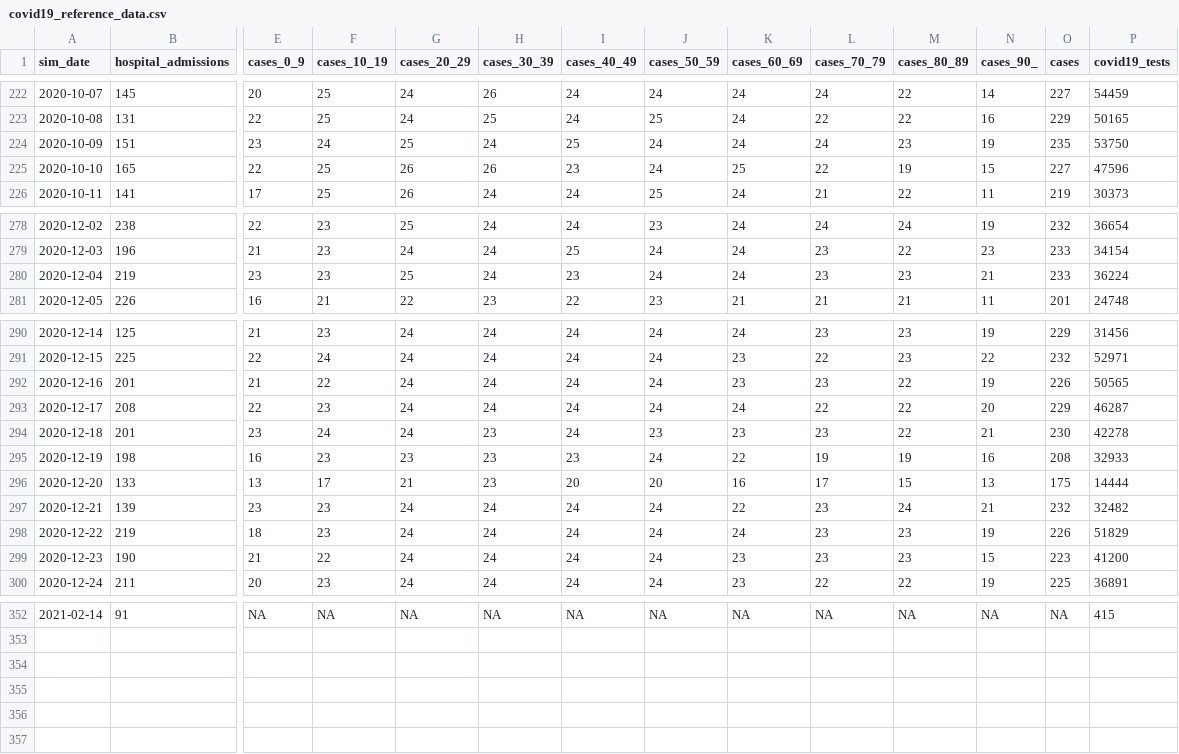
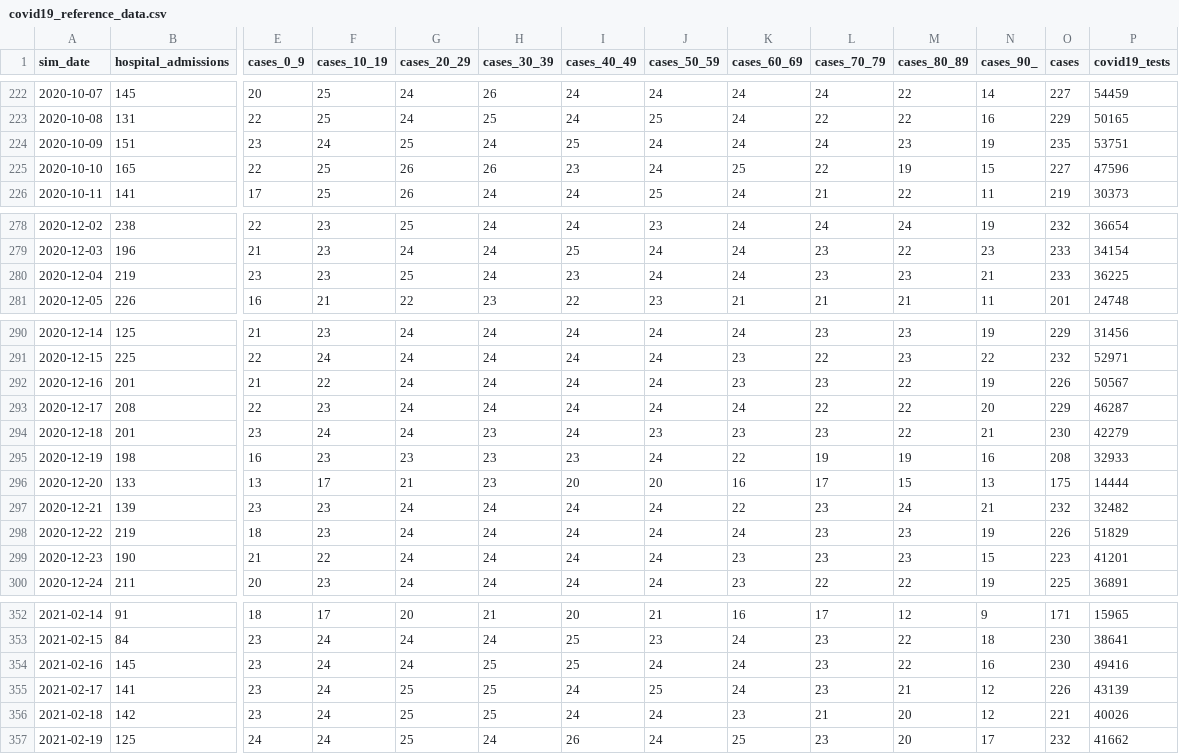
Before and after one commit to lwillem/stride, a CSV file: main/resources/data/covid19_reference_data.csv, drawn as a sheet; only a part is shown, gaps mark what is left out; rows hold the shown columns only; the diff covers the shown part only; the diff names each change by its address in the sheet, - before the commit and + after, or states it on an @@ line.

```diff
--- a/main/resources/data/covid19_reference_data.csv
+++ b/main/resources/data/covid19_reference_data.csv
-P224 (covid19_tests): 53750
+P224 (covid19_tests): 53751
-P280 (covid19_tests): 36224
+P280 (covid19_tests): 36225
-P292 (covid19_tests): 50565
+P292 (covid19_tests): 50567
-P294 (covid19_tests): 42278
+P294 (covid19_tests): 42279
-P299 (covid19_tests): 41200
+P299 (covid19_tests): 41201
-E352 (cases_0_9): NA
+E352 (cases_0_9): 18
-F352 (cases_10_19): NA
+F352 (cases_10_19): 17
-G352 (cases_20_29): NA
+G352 (cases_20_29): 20
-H352 (cases_30_39): NA
+H352 (cases_30_39): 21
-I352 (cases_40_49): NA
+I352 (cases_40_49): 20
-J352 (cases_50_59): NA
+J352 (cases_50_59): 21
-K352 (cases_60_69): NA
+K352 (cases_60_69): 16
-L352 (cases_70_79): NA
+L352 (cases_70_79): 17
-M352 (cases_80_89): NA
+M352 (cases_80_89): 12
-N352 (cases_90_): NA
+N352 (cases_90_): 9
-O352 (cases): NA
+O352 (cases): 171
-P352 (covid19_tests): 415
+P352 (covid19_tests): 15965
+row 353: 2021-02-15 | 84 | 23 | 24 | 24 | 24 | 25 | 23 | 24 | 23 | 22 | 18 | 230 | 38641
+row 354: 2021-02-16 | 145 | 23 | 24 | 24 | 25 | 25 | 24 | 24 | 23 | 22 | 16 | 230 | 49416
+row 355: 2021-02-17 | 141 | 23 | 24 | 25 | 25 | 24 | 25 | 24 | 23 | 21 | 12 | 226 | 43139
+row 356: 2021-02-18 | 142 | 23 | 24 | 25 | 25 | 24 | 24 | 23 | 21 | 20 | 12 | 221 | 40026
+row 357: 2021-02-19 | 125 | 24 | 24 | 25 | 24 | 26 | 24 | 25 | 23 | 20 | 17 | 232 | 41662
```
Also changed, not shown: 62 edited cells elsewhere in this file.
